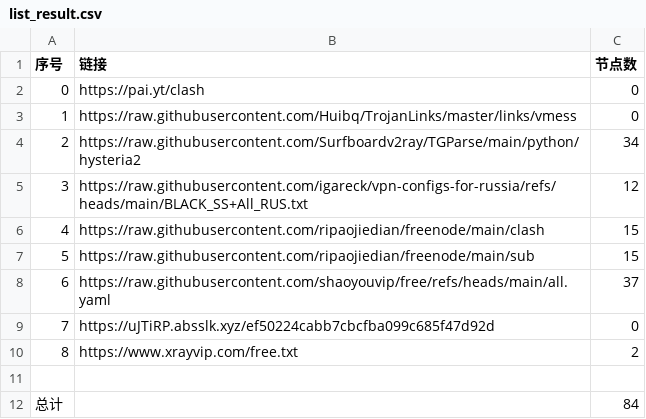
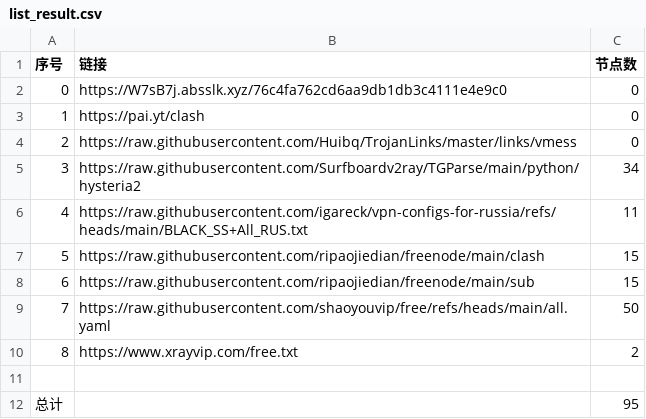
Before and after one commit to ya980/NoMoreWalls, a CSV file: list_result.csv, drawn as a sheet; removed rows and columns are numbered as before the commit, all else as after; the diff names each change by its address in the sheet, - before the commit and + after, or states it on an @@ line.

```diff
--- a/list_result.csv
+++ b/list_result.csv
+row 2: 0 | https://W7sB7j.absslk.xyz/76c4fa762cd6aa9db1db3c4111e4e9c0 | 0
@@ column A (序号) renumbered between rows 3 and 9 @@
-C6 (节点数): 12
+C6 (节点数): 11
-C9 (节点数): 37
+C9 (节点数): 50
-row 9: 7 | https://uJTiRP.absslk.xyz/ef50224cabb7cbcfba099c685f47d92d | 0
-C12 (节点数): 84
+C12 (节点数): 95
```
Also changed, not shown: 27 other files.
